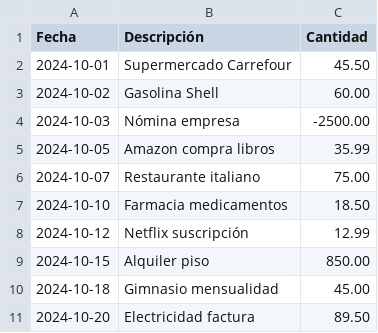
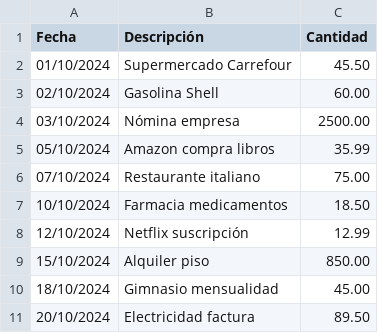
Before and after one commit to HectorAlvarezPerez/finance-tracker, a CSV file: ejemplo-transacciones.csv, drawn as a sheet.

```diff
--- a/ejemplo-transacciones.csv
+++ b/ejemplo-transacciones.csv
@@ -1,11 +1,11 @@
 Fecha,Descripción,Cantidad
-2024-10-01,Supermercado Carrefour,45.50
-2024-10-02,Gasolina Shell,60.00
-2024-10-03,Nómina empresa,-2500.00
-2024-10-05,Amazon compra libros,35.99
-2024-10-07,Restaurante italiano,75.00
-2024-10-10,Farmacia medicamentos,18.50
-2024-10-12,Netflix suscripción,12.99
-2024-10-15,Alquiler piso,850.00
-2024-10-18,Gimnasio mensualidad,45.00
-2024-10-20,Electricidad factura,89.50
+01/10/2024,Supermercado Carrefour,45.50
+02/10/2024,Gasolina Shell,60.00
+03/10/2024,Nómina empresa,2500.00
+05/10/2024,Amazon compra libros,35.99
+07/10/2024,Restaurante italiano,75.00
+10/10/2024,Farmacia medicamentos,18.50
+12/10/2024,Netflix suscripción,12.99
+15/10/2024,Alquiler piso,850.00
+18/10/2024,Gimnasio mensualidad,45.00
+20/10/2024,Electricidad factura,89.50
```
Also changed, not shown: 1 other file.
